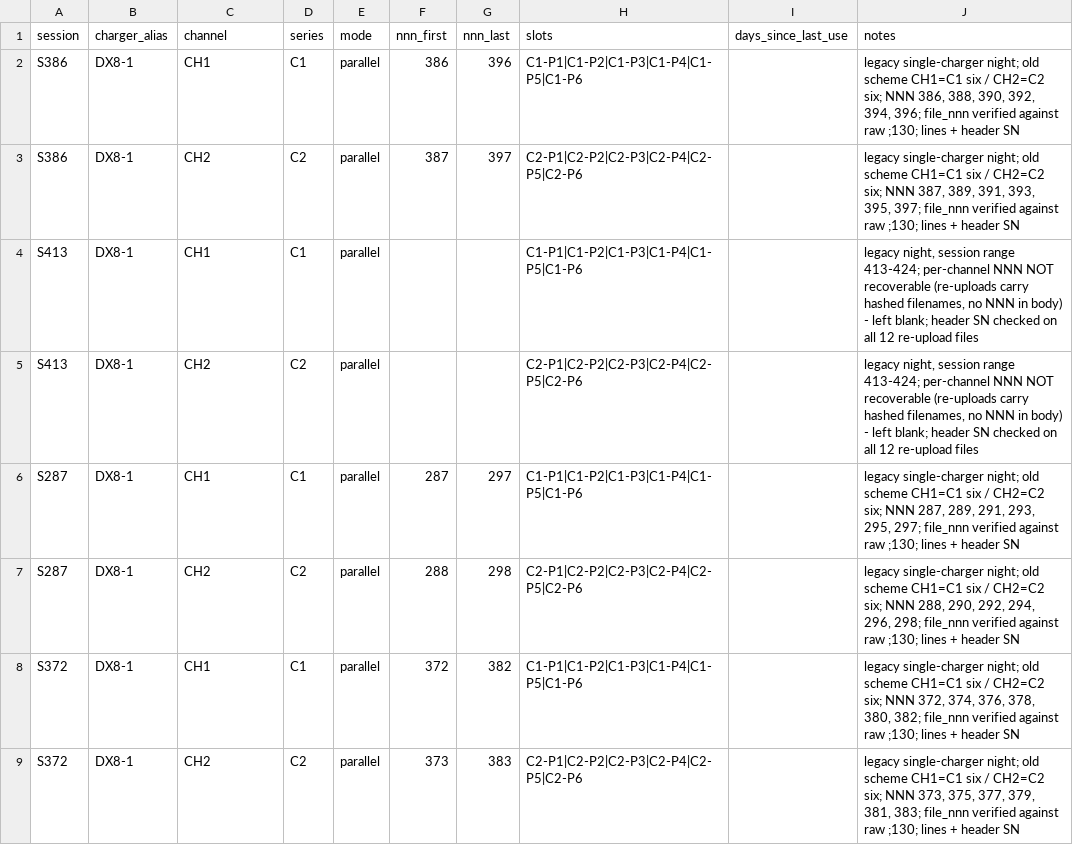
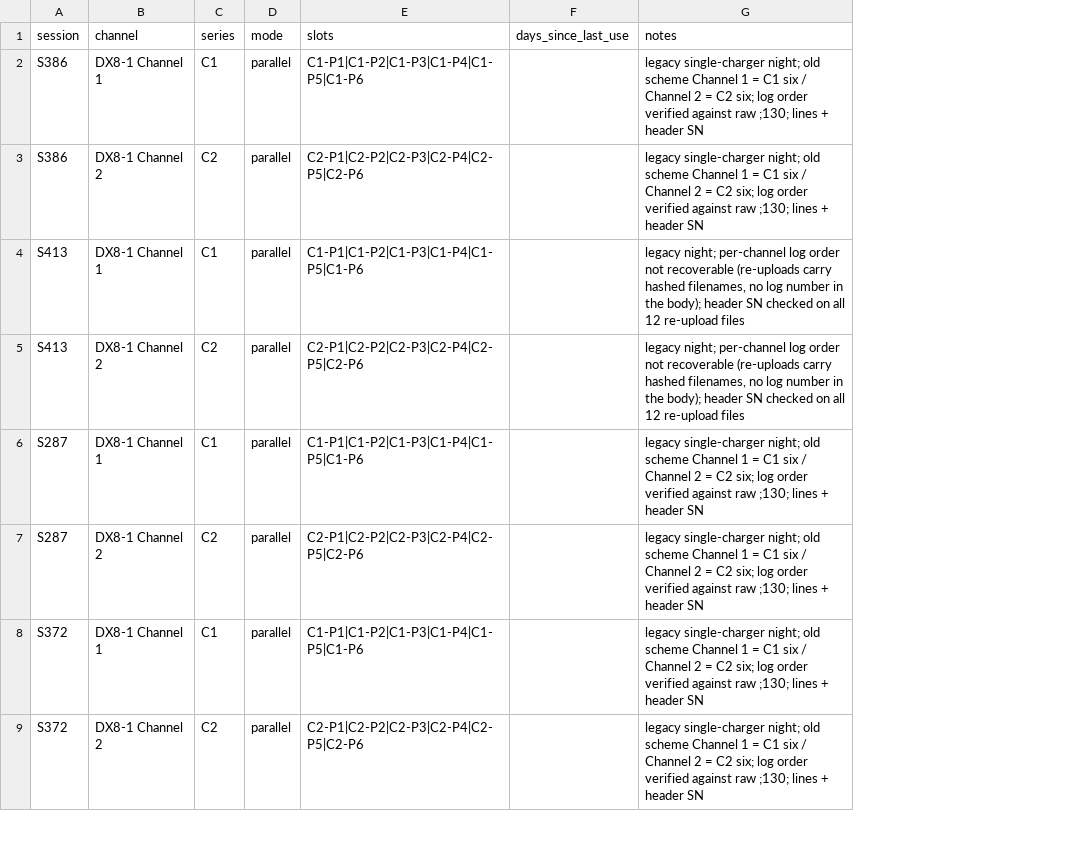
Before and after one commit to crpearson/site, a CSV file: data/v2/session_manifest.public.csv, drawn as a sheet; only a part is shown; removed rows and columns are numbered as before the commit, all else as after; the diff covers the shown part only; the diff names each change by its address in the sheet, - before the commit and + after, or states it on an @@ line.

Commit message:
Public CSVs: drop log-number columns, full channel names, scrub notes (#41)
Every CSV under data/ (history included) now has one channel column with the
full name ("DX8-1 Channel 1") instead of charger_alias + a short channel code, and no
file_nnn / nnn_first / nnn_last. Notes that cited log numbers or short channel codes are
reworded in plain words. Every reading is byte-identical.

- data/v2/ir_store_v4.public.csv, ir_store_v2.public.csv: drop charger_alias,
  file_nnn; channel = full name; notes scrubbed
- data/v2/session_manifest.public.csv: drop charger_alias, nnn_first,
  nnn_last; channel = full name; notes scrubbed (CRLF kept)
- data/store.csv (retired archive): drop charger, file_nnn; channel = full
  name; notes scrubbed
- data/archive/v1-20261008/ir_store.csv, data/v2/pack_events.csv: notes only
- data/sessions.json, pack-registry.json, status.json: note/source strings
  scrubbed of log numbers and a personal name; no number moved
- lib/public-csv.mjs + validate-v4.mjs: build fails on a log-number column,
  a short channel name, or a log number, short channel code or serial in any public CSV
  field; scripts/public-csv.test.mjs self-test runs in npm test
- scripts/ingest.py: store rows use the full channel name and no file_nnn;
  --manifest also accepts the public manifest shape; tests added
- UNITS.public.md, data/README.md, README.md: column docs updated

Co-authored-by: grokbot <bot@local>

```diff
--- a/data/v2/session_manifest.public.csv
+++ b/data/v2/session_manifest.public.csv
-column B (charger_alias), rows 2-9: all DX8-1
-column F (nnn_first), rows 2-9: 386 | 387 |  |  | 287 | 288 | 372 | 373
-column G (nnn_last), rows 2-9: 396 | 397 |  |  | 297 | 298 | 382 | 383
-B2 (channel): CH1
+B2 (channel): DX8-1 Channel 1
-G2 (notes): …old scheme CH1=C1 six / CH2=C2 six; NNN 386, 388, 390, 392, 394, 396; file_nnn verified against…
+G2 (notes): …old scheme Channel 1 = C1 six / Channel 2 = C2 six; log order verified against…
-B3 (channel): CH2
+B3 (channel): DX8-1 Channel 2
-G3 (notes): …old scheme CH1=C1 six / CH2=C2 six; NNN 387, 389, 391, 393, 395, 397; file_nnn verified against…
+G3 (notes): …old scheme Channel 1 = C1 six / Channel 2 = C2 six; log order verified against…
-B4 (channel): CH1
+B4 (channel): DX8-1 Channel 1
-G4:G5 (notes): legacy night, session range 413-424; per-channel NNN NOT recoverable (re-uploads carry hashed filenames, no NNN in body) - left blank; header SN…
+G4:G5 (notes): legacy night; per-channel log order not recoverable (re-uploads carry hashed filenames, no log number in the body); header SN…
-B5 (channel): CH2
+B5 (channel): DX8-1 Channel 2
-B6 (channel): CH1
+B6 (channel): DX8-1 Channel 1
-G6 (notes): …old scheme CH1=C1 six / CH2=C2 six; NNN 287, 289, 291, 293, 295, 297; file_nnn verified against…
+G6 (notes): …old scheme Channel 1 = C1 six / Channel 2 = C2 six; log order verified against…
-B7 (channel): CH2
+B7 (channel): DX8-1 Channel 2
-G7 (notes): …old scheme CH1=C1 six / CH2=C2 six; NNN 288, 290, 292, 294, 296, 298; file_nnn verified against…
+G7 (notes): …old scheme Channel 1 = C1 six / Channel 2 = C2 six; log order verified against…
-B8 (channel): CH1
+B8 (channel): DX8-1 Channel 1
-G8 (notes): …old scheme CH1=C1 six / CH2=C2 six; NNN 372, 374, 376, 378, 380, 382; file_nnn verified against…
+G8 (notes): …old scheme Channel 1 = C1 six / Channel 2 = C2 six; log order verified against…
-B9 (channel): CH2
+B9 (channel): DX8-1 Channel 2
-G9 (notes): …old scheme CH1=C1 six / CH2=C2 six; NNN 373, 375, 377, 379, 381, 383; file_nnn verified against…
+G9 (notes): …old scheme Channel 1 = C1 six / Channel 2 = C2 six; log order verified against…
```
Also changed, not shown: 131 edited cells elsewhere in this file, data/archive/v1-20261008/ir_store.csv, data/store.csv, 15 other files.
